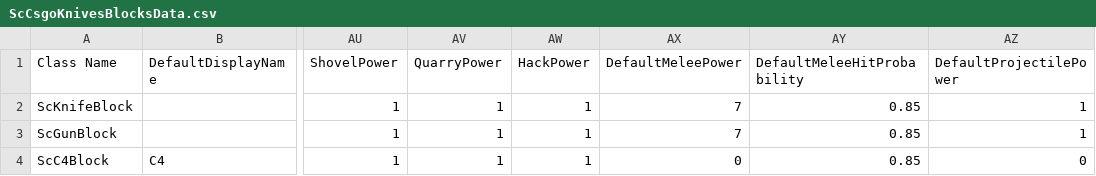
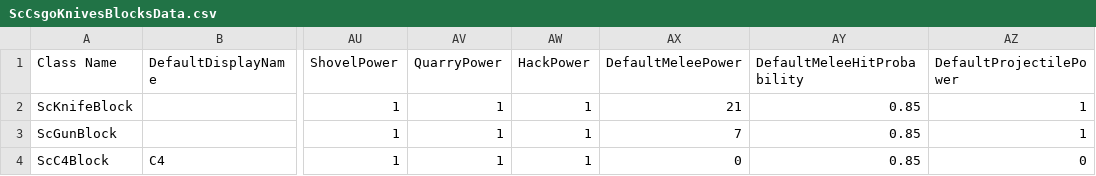
Before and after one commit to zh667/ScCsgoKnives, a CSV file: src/ScCsgoKnives/Assets/ScCsgoKnivesBlocksData.csv, drawn as a sheet; only a part is shown, gaps mark what is left out; the diff names each change by its address in the sheet, - before the commit and + after, or states it on an @@ line.

```diff
--- a/src/ScCsgoKnives/Assets/ScCsgoKnivesBlocksData.csv
+++ b/src/ScCsgoKnives/Assets/ScCsgoKnivesBlocksData.csv
-AX2 (DefaultMeleePower): 7
+AX2 (DefaultMeleePower): 21
```
Also changed, not shown: 45 other files.
